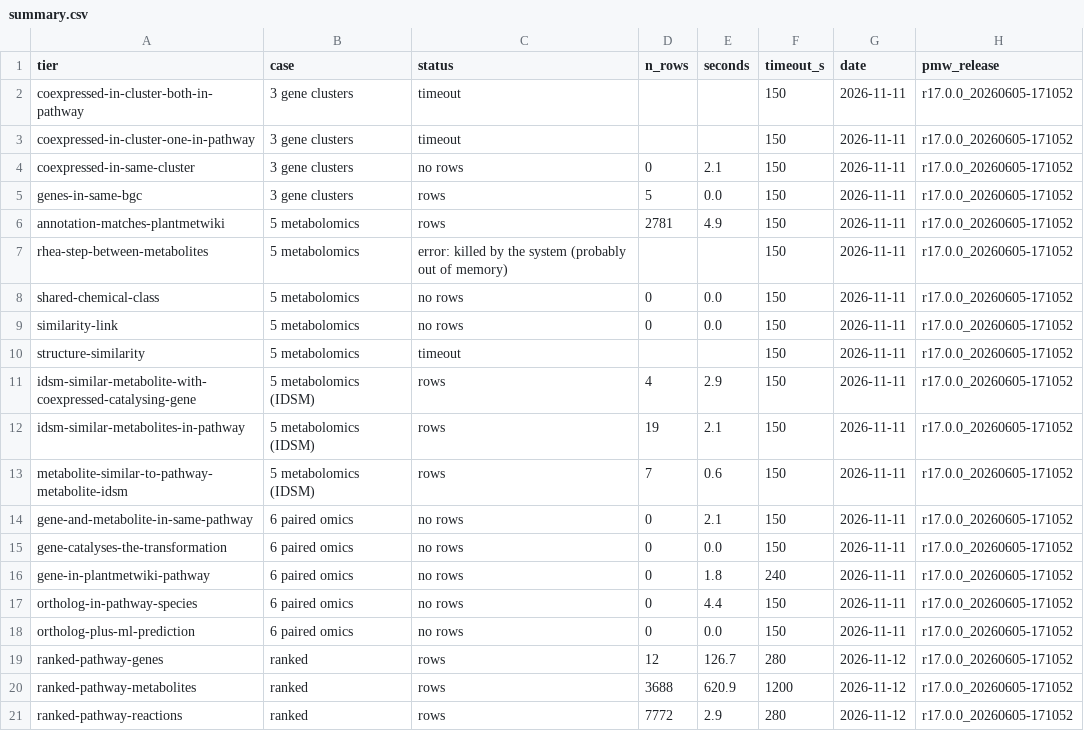
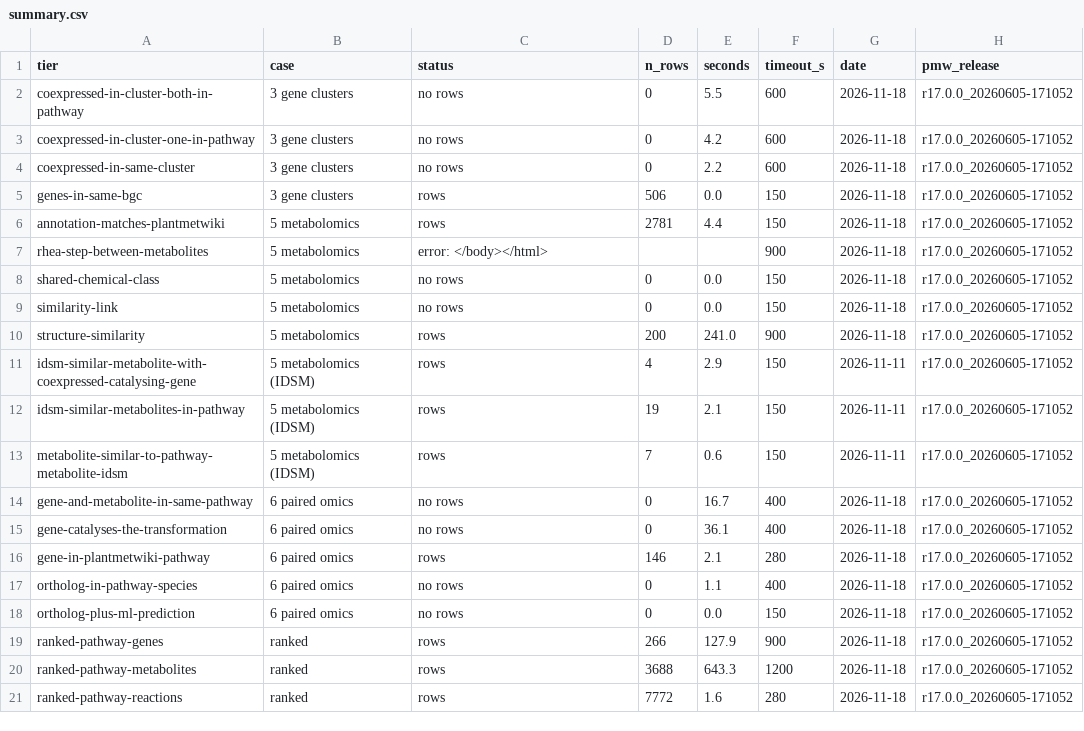
Before and after one commit to pathway-lod/lod-pathways-community, a CSV file: minimum_information/notebooks/results/summary.csv, drawn as a sheet.

```diff
--- a/minimum_information/notebooks/results/summary.csv
+++ b/minimum_information/notebooks/results/summary.csv
@@ -1,11 +1,11 @@
 tier,case,status,n_rows,seconds,timeout_s,date,pmw_release
-coexpressed-in-cluster-both-in-pathway,3 gene clusters,timeout,,,150,2026-11-11,r17.0.0_20260605-171052
-coexpressed-in-cluster-one-in-pathway,3 gene clusters,timeout,,,150,2026-11-11,r17.0.0_20260605-171052
-coexpressed-in-same-cluster,3 gene clusters,no rows,0,2.1,150,2026-11-11,r17.0.0_20260605-171052
-genes-in-same-bgc,3 gene clusters,rows,5,0.0,150,2026-11-11,r17.0.0_20260605-171052
-annotation-matches-plantmetwiki,5 metabolomics,rows,2781,4.9,150,2026-11-11,r17.0.0_20260605-171052
-rhea-step-between-metabolites,5 metabolomics,error: killed by the system (probably out of memory),,,150,2026-11-11,r17.0.0_20260605-171052
-shared-chemical-class,5 metabolomics,no rows,0,0.0,150,2026-11-11,r17.0.0_20260605-171052
-similarity-link,5 metabolomics,no rows,0,0.0,150,2026-11-11,r17.0.0_20260605-171052
-structure-similarity,5 metabolomics,timeout,,,150,2026-11-11,r17.0.0_20260605-171052
+coexpressed-in-cluster-both-in-pathway,3 gene clusters,no rows,0,5.5,600,2026-11-18,r17.0.0_20260605-171052
+coexpressed-in-cluster-one-in-pathway,3 gene clusters,no rows,0,4.2,600,2026-11-18,r17.0.0_20260605-171052
+coexpressed-in-same-cluster,3 gene clusters,no rows,0,2.2,600,2026-11-18,r17.0.0_20260605-171052
+genes-in-same-bgc,3 gene clusters,rows,506,0.0,150,2026-11-18,r17.0.0_20260605-171052
+annotation-matches-plantmetwiki,5 metabolomics,rows,2781,4.4,150,2026-11-18,r17.0.0_20260605-171052
+rhea-step-between-metabolites,5 metabolomics,error: </body></html>,,,900,2026-11-18,r17.0.0_20260605-171052
+shared-chemical-class,5 metabolomics,no rows,0,0.0,150,2026-11-18,r17.0.0_20260605-171052
+similarity-link,5 metabolomics,no rows,0,0.0,150,2026-11-18,r17.0.0_20260605-171052
+structure-similarity,5 metabolomics,rows,200,241.0,900,2026-11-18,r17.0.0_20260605-171052
 idsm-similar-metabolite-with-coexpressed-catalysing-gene,5 metabolomics (IDSM),rows,4,2.9,150,2026-11-11,r17.0.0_20260605-171052
@@ -13,9 +13,9 @@ idsm-similar-metabolites-in-pathway,5 metabolomics (IDSM),rows,19,2.1,150,2026-1
 metabolite-similar-to-pathway-metabolite-idsm,5 metabolomics (IDSM),rows,7,0.6,150,2026-11-11,r17.0.0_20260605-171052
-gene-and-metabolite-in-same-pathway,6 paired omics,no rows,0,2.1,150,2026-11-11,r17.0.0_20260605-171052
-gene-catalyses-the-transformation,6 paired omics,no rows,0,0.0,150,2026-11-11,r17.0.0_20260605-171052
-gene-in-plantmetwiki-pathway,6 paired omics,no rows,0,1.8,240,2026-11-11,r17.0.0_20260605-171052
-ortholog-in-pathway-species,6 paired omics,no rows,0,4.4,150,2026-11-11,r17.0.0_20260605-171052
-ortholog-plus-ml-prediction,6 paired omics,no rows,0,0.0,150,2026-11-11,r17.0.0_20260605-171052
-ranked-pathway-genes,ranked,rows,12,126.7,280,2026-11-12,r17.0.0_20260605-171052
-ranked-pathway-metabolites,ranked,rows,3688,620.9,1200,2026-11-12,r17.0.0_20260605-171052
-ranked-pathway-reactions,ranked,rows,7772,2.9,280,2026-11-12,r17.0.0_20260605-171052
+gene-and-metabolite-in-same-pathway,6 paired omics,no rows,0,16.7,400,2026-11-18,r17.0.0_20260605-171052
+gene-catalyses-the-transformation,6 paired omics,no rows,0,36.1,400,2026-11-18,r17.0.0_20260605-171052
+gene-in-plantmetwiki-pathway,6 paired omics,rows,146,2.1,280,2026-11-18,r17.0.0_20260605-171052
+ortholog-in-pathway-species,6 paired omics,no rows,0,1.1,400,2026-11-18,r17.0.0_20260605-171052
+ortholog-plus-ml-prediction,6 paired omics,no rows,0,0.0,150,2026-11-18,r17.0.0_20260605-171052
+ranked-pathway-genes,ranked,rows,266,127.9,900,2026-11-18,r17.0.0_20260605-171052
+ranked-pathway-metabolites,ranked,rows,3688,643.3,1200,2026-11-18,r17.0.0_20260605-171052
+ranked-pathway-reactions,ranked,rows,7772,1.6,280,2026-11-18,r17.0.0_20260605-171052
```
Also changed, not shown: minimum_information/notebooks/results/ranked-pathway-metabolites.csv, minimum_information/notebooks/weights.csv, 40 other files.
